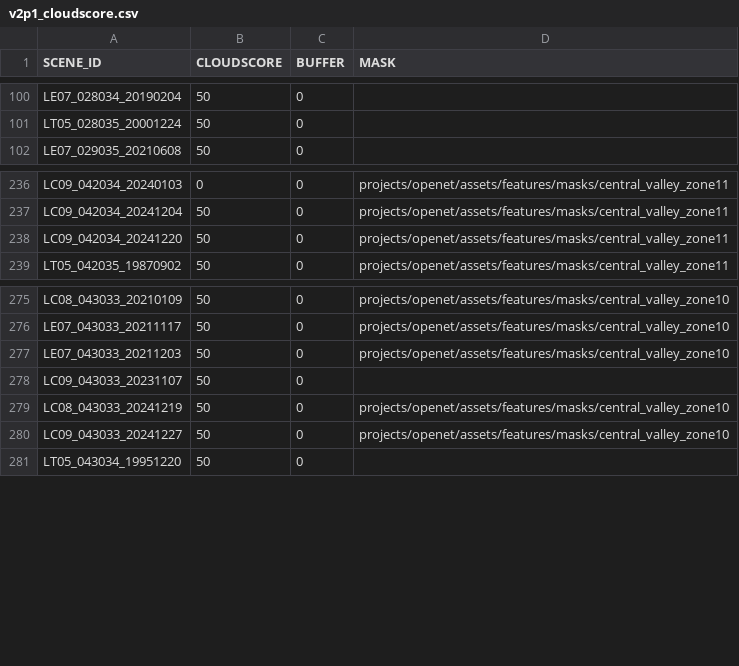
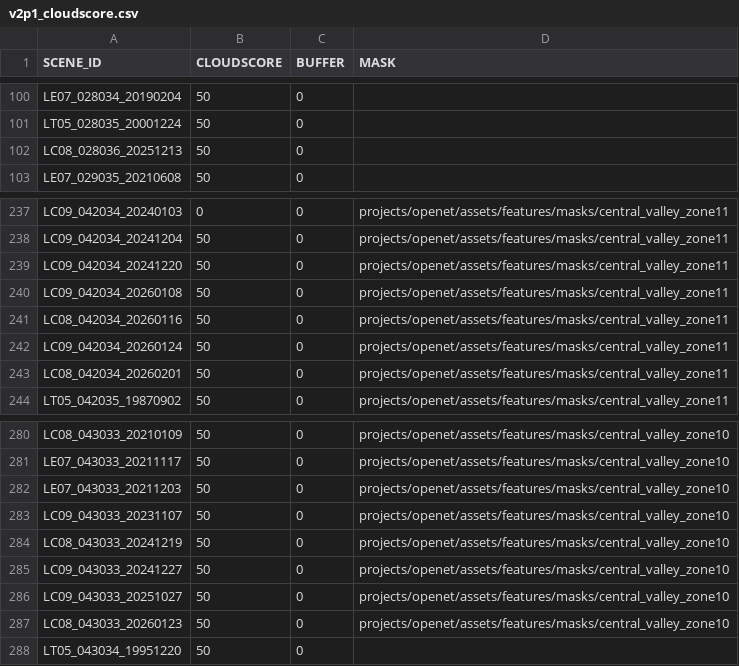
Before and after one commit to cgmorton/scene-skip-list, a CSV file: v2p1_cloudscore.csv, drawn as a sheet; only a part is shown, gaps mark what is left out.

```diff
--- a/v2p1_cloudscore.csv
+++ b/v2p1_cloudscore.csv
@@ -101,2 +101,3 @@ LE07_028034_20190204,50,0,
 LT05_028035_20001224,50,0,
+LC08_028036_20251213,50,0,
 LE07_029035_20210608,50,0,
@@ -238,2 +239,6 @@ LC09_042034_20241204,50,0,projects/openet/assets/features/masks/central_valley_z
 LC09_042034_20241220,50,0,projects/openet/assets/features/masks/central_valley_zone11
+LC09_042034_20260108,50,0,projects/openet/assets/features/masks/central_valley_zone11
+LC08_042034_20260116,50,0,projects/openet/assets/features/masks/central_valley_zone11
+LC09_042034_20260124,50,0,projects/openet/assets/features/masks/central_valley_zone11
+LC08_042034_20260201,50,0,projects/openet/assets/features/masks/central_valley_zone11
 LT05_042035_19870902,50,0,projects/openet/assets/features/masks/central_valley_zone11
@@ -277,5 +282,7 @@ LE07_043033_20211117,50,0,projects/openet/assets/features/masks/central_valley_z
 LE07_043033_20211203,50,0,projects/openet/assets/features/masks/central_valley_zone10
-LC09_043033_20231107,50,0
+LC09_043033_20231107,50,0,projects/openet/assets/features/masks/central_valley_zone10
 LC08_043033_20241219,50,0,projects/openet/assets/features/masks/central_valley_zone10
 LC09_043033_20241227,50,0,projects/openet/assets/features/masks/central_valley_zone10
+LC09_043033_20251027,50,0,projects/openet/assets/features/masks/central_valley_zone10
+LC08_043033_20260123,50,0,projects/openet/assets/features/masks/central_valley_zone10
 LT05_043034_19951220,50,0,
```
Also changed, not shown: 2 other files.
